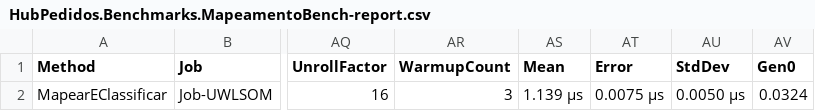
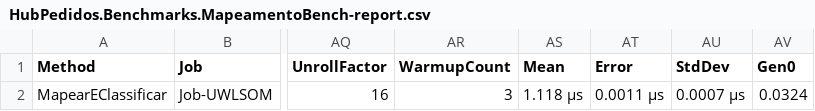
Before and after one commit to EduuGah/testes-estudos, a CSV file: prog-aplicada-net/evidencias/bench/results/HubPedidos.Benchmarks.MapeamentoBench-report.csv, drawn as a sheet; only a part is shown, gaps mark what is left out; the diff names each change by its address in the sheet, - before the commit and + after, or states it on an @@ line.

```diff
--- a/prog-aplicada-net/evidencias/bench/results/HubPedidos.Benchmarks.MapeamentoBench-report.csv
+++ b/prog-aplicada-net/evidencias/bench/results/HubPedidos.Benchmarks.MapeamentoBench-report.csv
-AS2 (Mean): 1.139 μs
+AS2 (Mean): 1.118 μs
-AT2 (Error): 0.0075 μs
+AT2 (Error): 0.0011 μs
-AU2 (StdDev): 0.0050 μs
+AU2 (StdDev): 0.0007 μs
```
Also changed, not shown: prog-aplicada-net/evidencias/bench/results/HubPedidos.Benchmarks.ConsultaBench-report.csv, prog-aplicada-net/evidencias/bench/results/HubPedidos.Benchmarks.ImportacaoBench-report.csv, 38 other files.
